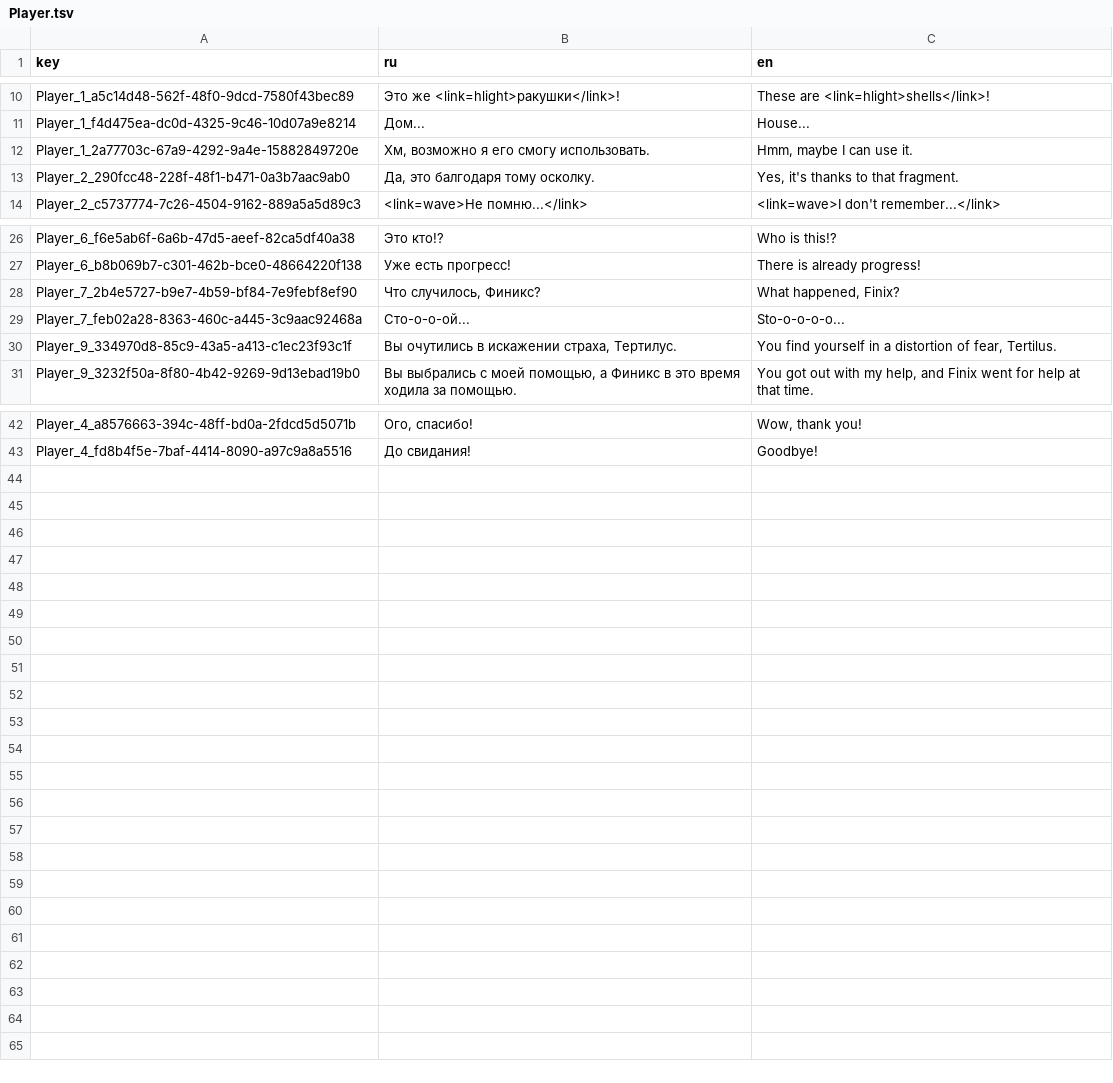
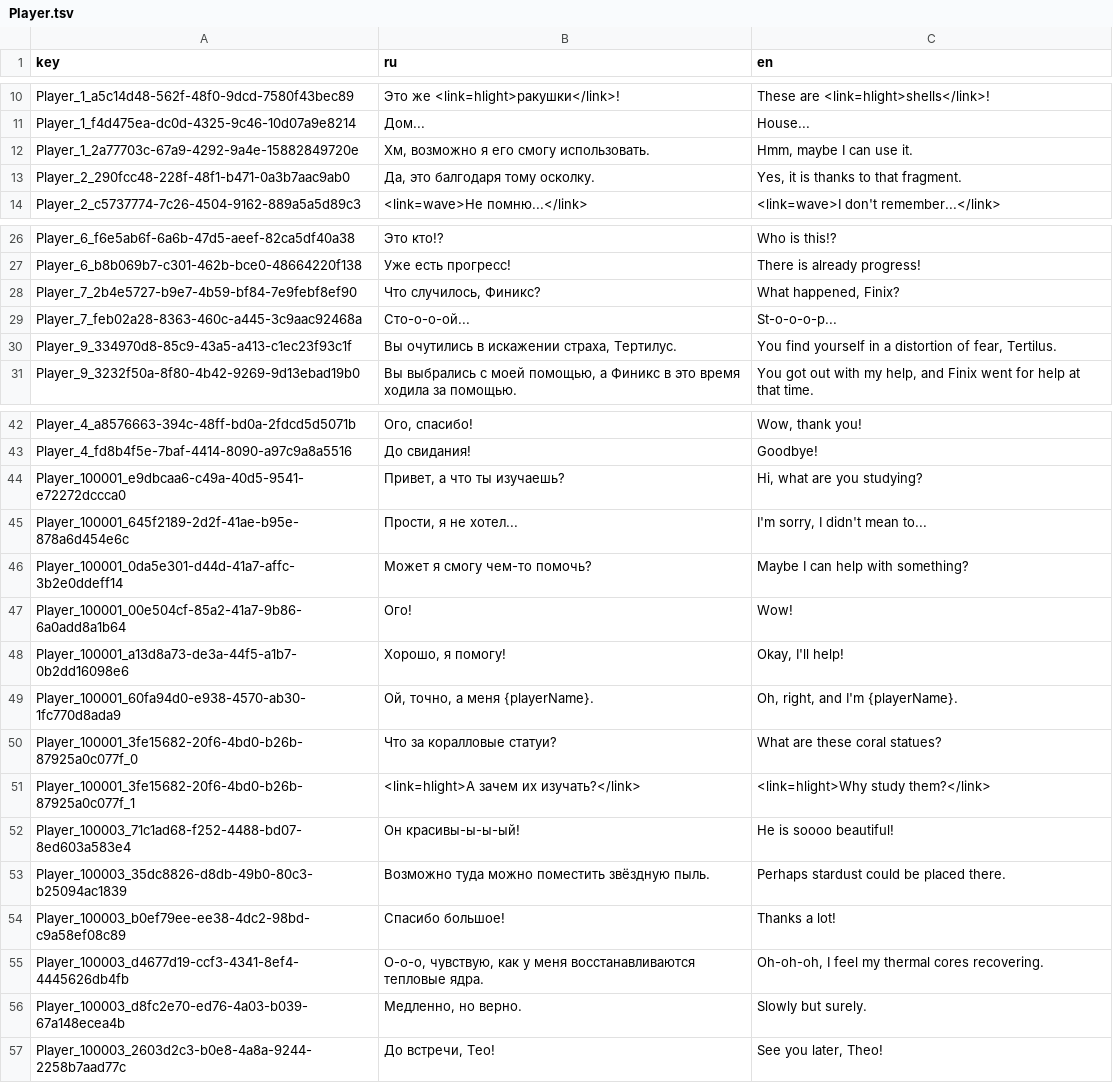
Before and after one commit to NevskyV/Warmtail, a TSV file: Assets/StreamingAssets/Localization/Player.tsv, drawn as a sheet; only a part is shown, gaps mark what is left out.

```diff
--- a/Assets/StreamingAssets/Localization/Player.tsv
+++ b/Assets/StreamingAssets/Localization/Player.tsv
@@ -12,3 +12,3 @@ Player_1_f4d475ea-dc0d-4325-9c46-10d07a9e8214	Дом...	House...
 Player_1_2a77703c-67a9-4292-9a4e-15882849720e	Хм, возможно я его смогу использовать.	Hmm, maybe I can use it.
-Player_2_290fcc48-228f-48f1-b471-0a3b7aac9ab0	Да, это балгодаря тому осколку.	Yes, it's thanks to that fragment.
+Player_2_290fcc48-228f-48f1-b471-0a3b7aac9ab0	Да, это балгодаря тому осколку.	Yes, it is thanks to that fragment.
 Player_2_c5737774-7c26-4504-9162-889a5a5d89c3	<link=wave>Не помню...</link>	<link=wave>I don't remember...</link>
@@ -28,3 +28,3 @@ Player_6_b8b069b7-c301-462b-bce0-48664220f138	Уже есть прогресс!
 Player_7_2b4e5727-b9e7-4b59-bf84-7e9febf8ef90	Что случилось, Финикс?	What happened, Finix?
-Player_7_feb02a28-8363-460c-a445-3c9aac92468a	Сто-о-о-ой...	Sto-o-o-o-o...
+Player_7_feb02a28-8363-460c-a445-3c9aac92468a	Сто-о-о-ой...	St-o-o-o-p...
 Player_9_334970d8-85c9-43a5-a413-c1ec23f93c1f	Вы очутились в искажении страха, Тертилус.	You find yourself in a distortion of fear, Tertilus.
@@ -43 +43,15 @@ Player_4_a8576663-394c-48ff-bd0a-2fdcd5d5071b	Ого, спасибо!	Wow, thank
 Player_4_fd8b4f5e-7baf-4414-8090-a97c9a8a5516	До свидания!	Goodbye!
+Player_100001_e9dbcaa6-c49a-40d5-9541-e72272dccca0	Привет, а что ты изучаешь?	Hi, what are you studying?
+Player_100001_645f2189-2d2f-41ae-b95e-878a6d454e6c	Прости, я не хотел...	I'm sorry, I didn't mean to...
+Player_100001_0da5e301-d44d-41a7-affc-3b2e0ddeff14	Может я смогу чем-то помочь?	Maybe I can help with something?
+Player_100001_00e504cf-85a2-41a7-9b86-6a0add8a1b64	Ого!	Wow!
+Player_100001_a13d8a73-de3a-44f5-a1b7-0b2dd16098e6	Хорошо, я помогу!	Okay, I'll help!
+Player_100001_60fa94d0-e938-4570-ab30-1fc770d8ada9	Ой, точно, а меня {playerName}.	Oh, right, and I'm {playerName}.
+Player_100001_3fe15682-20f6-4bd0-b26b-87925a0c077f_0	Что за коралловые статуи?	What are these coral statues?
+Player_100001_3fe15682-20f6-4bd0-b26b-87925a0c077f_1	<link=hlight>А зачем их изучать?</link>	<link=hlight>Why study them?</link>
+Player_100003_71c1ad68-f252-4488-bd07-8ed603a583e4	Он красивы-ы-ы-ый!	He is soooo beautiful!
+Player_100003_35dc8826-d8db-49b0-80c3-b25094ac1839	Возможно туда можно поместить звёздную пыль.	Perhaps stardust could be placed there.
+Player_100003_b0ef79ee-ee38-4dc2-98bd-c9a58ef08c89	Спасибо большое!	Thanks a lot!
+Player_100003_d4677d19-ccf3-4341-8ef4-4445626db4fb	О-о-о, чувствую, как у меня восстанавливаются тепловые ядра.	Oh-oh-oh, I feel my thermal cores recovering.
+Player_100003_d8fc2e70-ed76-4a03-b039-67a148ecea4b	Медленно, но верно.	Slowly but surely.
+Player_100003_2603d2c3-b0e8-4a8a-9244-2258b7aad77c	До встречи, Тео!	See you later, Theo!
```
Also changed, not shown: Assets/StreamingAssets/Localization/Star.tsv, Assets/StreamingAssets/Localization/UI.tsv, 27 other files.
